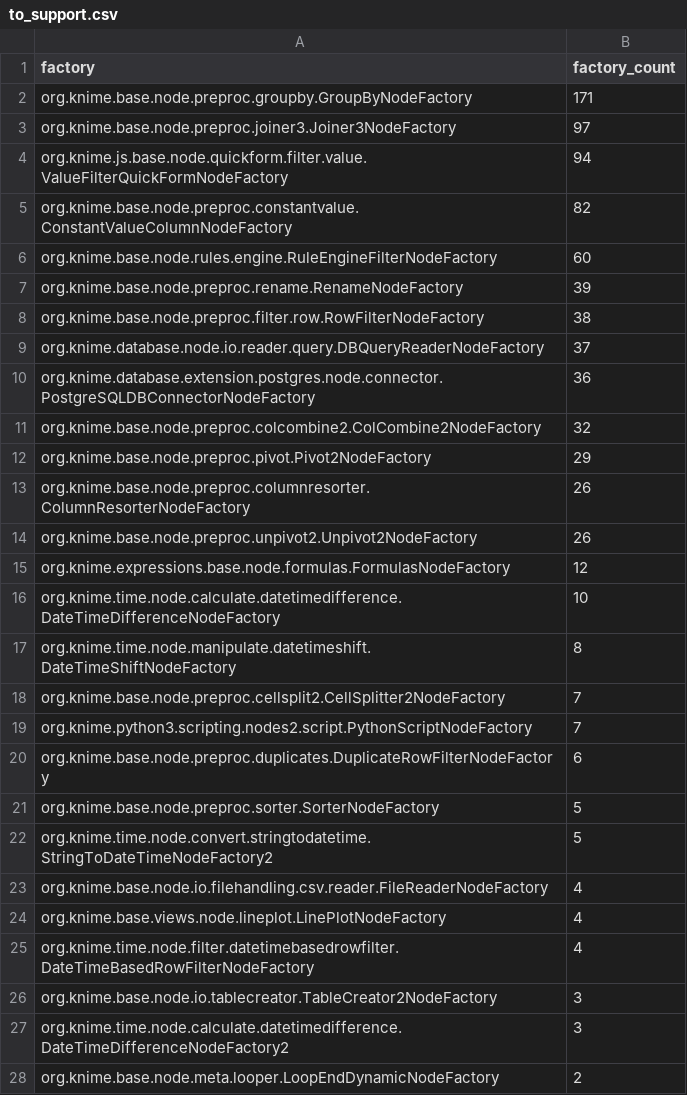
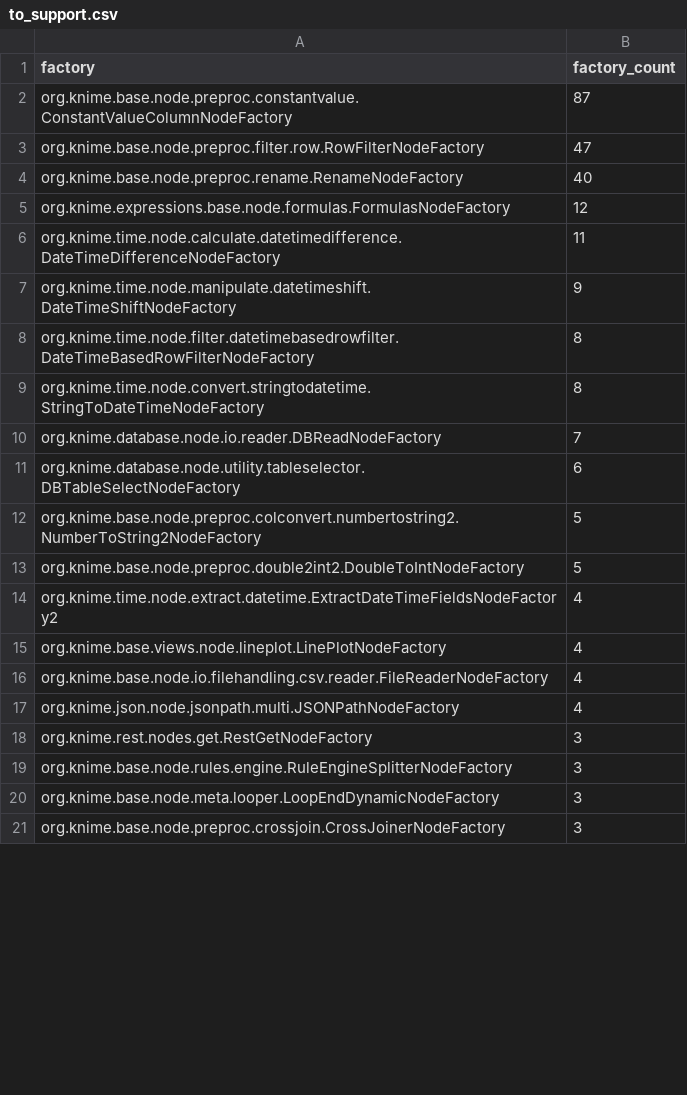
Before and after one commit to vitalii-kaplan/k2p-web, a CSV file: analytics/to_support.csv, drawn as a sheet; only a part is shown; the diff covers the shown part only.

```diff
--- a/analytics/to_support.csv
+++ b/analytics/to_support.csv
@@ -1,28 +1,21 @@
 factory,factory_count
-org.knime.base.node.preproc.groupby.GroupByNodeFactory,171
-org.knime.base.node.preproc.joiner3.Joiner3NodeFactory,97
-org.knime.js.base.node.quickform.filter.value.ValueFilterQuickFormNodeFactory,94
-org.knime.base.node.preproc.constantvalue.ConstantValueColumnNodeFactory,82
-org.knime.base.node.rules.engine.RuleEngineFilterNodeFactory,60
-org.knime.base.node.preproc.rename.RenameNodeFactory,39
-org.knime.base.node.preproc.filter.row.RowFilterNodeFactory,38
-org.knime.database.node.io.reader.query.DBQueryReaderNodeFactory,37
-org.knime.database.extension.postgres.node.connector.PostgreSQLDBConnectorNodeFactory,36
-org.knime.base.node.preproc.colcombine2.ColCombine2NodeFactory,32
-org.knime.base.node.preproc.pivot.Pivot2NodeFactory,29
-org.knime.base.node.preproc.columnresorter.ColumnResorterNodeFactory,26
-org.knime.base.node.preproc.unpivot2.Unpivot2NodeFactory,26
+org.knime.base.node.preproc.constantvalue.ConstantValueColumnNodeFactory,87
+org.knime.base.node.preproc.filter.row.RowFilterNodeFactory,47
+org.knime.base.node.preproc.rename.RenameNodeFactory,40
 org.knime.expressions.base.node.formulas.FormulasNodeFactory,12
-org.knime.time.node.calculate.datetimedifference.DateTimeDifferenceNodeFactory,10
-org.knime.time.node.manipulate.datetimeshift.DateTimeShiftNodeFactory,8
-org.knime.base.node.preproc.cellsplit2.CellSplitter2NodeFactory,7
-org.knime.python3.scripting.nodes2.script.PythonScriptNodeFactory,7
-org.knime.base.node.preproc.duplicates.DuplicateRowFilterNodeFactory,6
-org.knime.base.node.preproc.sorter.SorterNodeFactory,5
-org.knime.time.node.convert.stringtodatetime.StringToDateTimeNodeFactory2,5
+org.knime.time.node.calculate.datetimedifference.DateTimeDifferenceNodeFactory,11
+org.knime.time.node.manipulate.datetimeshift.DateTimeShiftNodeFactory,9
+org.knime.time.node.filter.datetimebasedrowfilter.DateTimeBasedRowFilterNodeFactory,8
+org.knime.time.node.convert.stringtodatetime.StringToDateTimeNodeFactory,8
+org.knime.database.node.io.reader.DBReadNodeFactory,7
+org.knime.database.node.utility.tableselector.DBTableSelectNodeFactory,6
+org.knime.base.node.preproc.colconvert.numbertostring2.NumberToString2NodeFactory,5
+org.knime.base.node.preproc.double2int2.DoubleToIntNodeFactory,5
+org.knime.time.node.extract.datetime.ExtractDateTimeFieldsNodeFactory2,4
+org.knime.base.views.node.lineplot.LinePlotNodeFactory,4
 org.knime.base.node.io.filehandling.csv.reader.FileReaderNodeFactory,4
-org.knime.base.views.node.lineplot.LinePlotNodeFactory,4
-org.knime.time.node.filter.datetimebasedrowfilter.DateTimeBasedRowFilterNodeFactory,4
-org.knime.base.node.io.tablecreator.TableCreator2NodeFactory,3
-org.knime.time.node.calculate.datetimedifference.DateTimeDifferenceNodeFactory2,3
-org.knime.base.node.meta.looper.LoopEndDynamicNodeFactory,2
+org.knime.json.node.jsonpath.multi.JSONPathNodeFactory,4
+org.knime.rest.nodes.get.RestGetNodeFactory,3
+org.knime.base.node.rules.engine.RuleEngineSplitterNodeFactory,3
+org.knime.base.node.meta.looper.LoopEndDynamicNodeFactory,3
+org.knime.base.node.preproc.crossjoin.CrossJoinerNodeFactory,3
```
Also changed, not shown: 20 added rows, 8 removed rows, 3 moved rows and 15 edited cells elsewhere in this file, analytics/handlers.csv, 2 other files.
